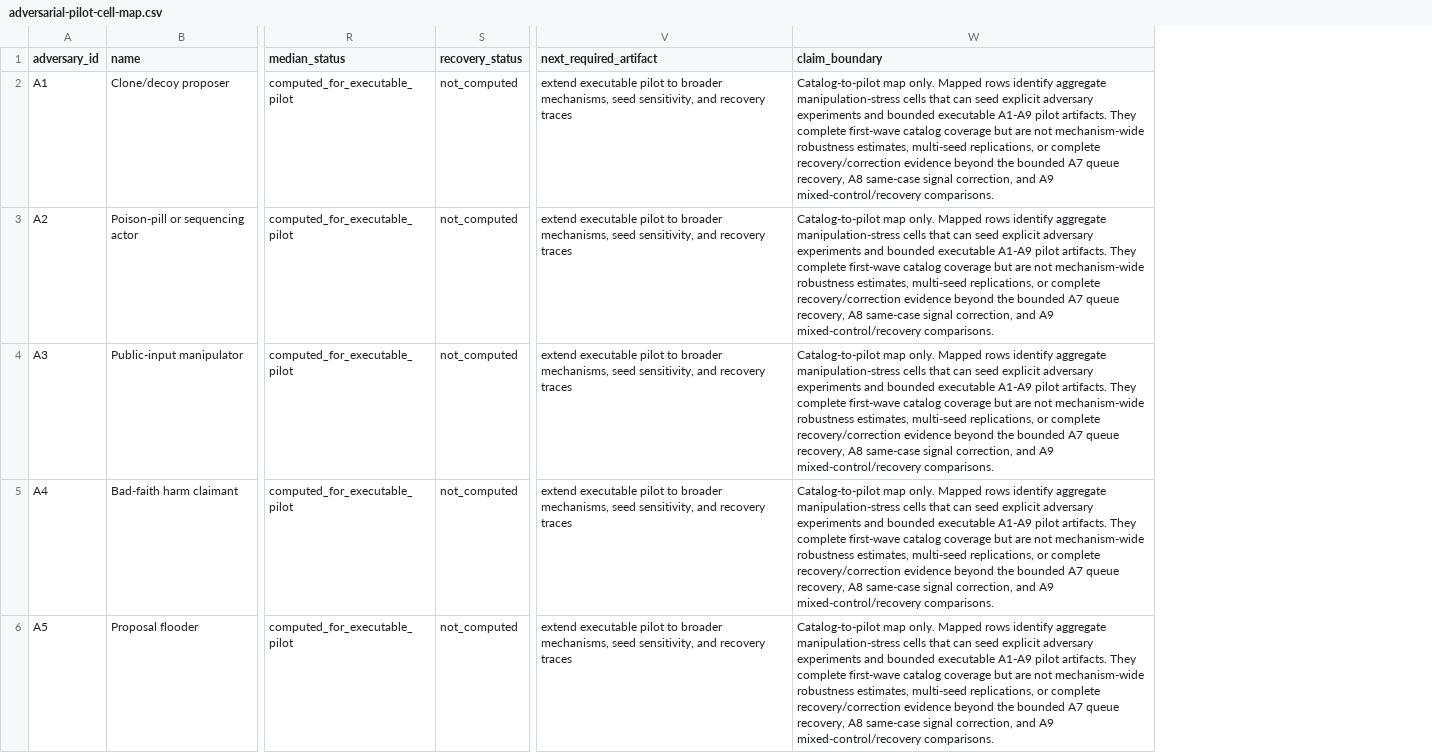
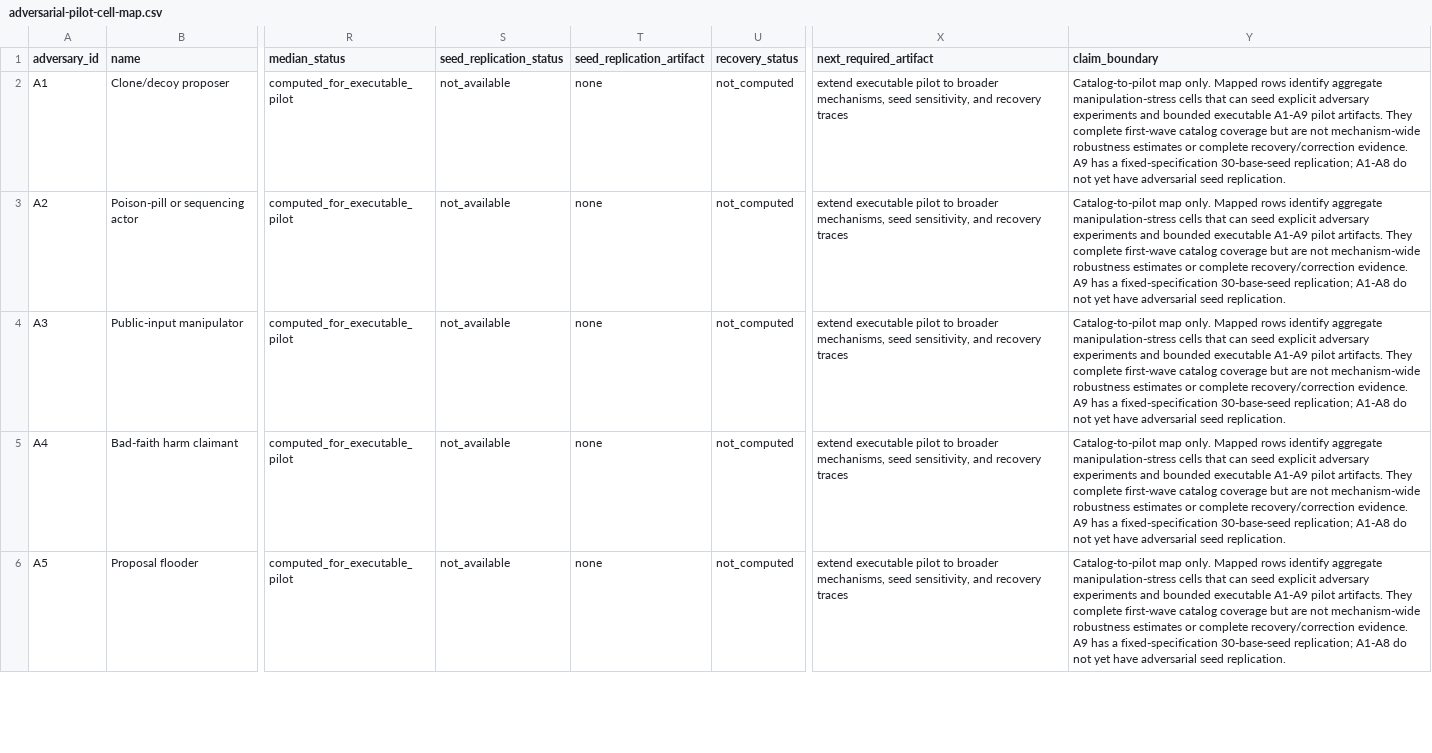
Before and after one commit to Jacoba1100254352/congress-institutional-simulator, a CSV file: reports/adversarial-pilot-cell-map.csv, drawn as a sheet; only a part is shown, gaps mark what is left out; addresses are those after the commit; the diff covers the shown part only; the diff names each change by its address in the sheet, - before the commit and + after, or states it on an @@ line.

```diff
--- a/reports/adversarial-pilot-cell-map.csv
+++ b/reports/adversarial-pilot-cell-map.csv
+column S (seed_replication_status), rows 2-6: all not_available
+column T (seed_replication_artifact), rows 2-6: all none
-Y2:Y6 (claim_boundary): …mechanism-wide robustness estimates, multi-seed replications, or complete recovery/correction evidence beyond the bounded A7 queue recovery, A8 same-case signal correction, and A9 mixed-control/recovery comparisons.
+Y2:Y6 (claim_boundary): …mechanism-wide robustness estimates or complete recovery/correction evidence. A9 has a fixed-specification 30-base-seed replication; A1-A8 do not yet have adversarial seed replication.
```
Also changed, not shown: 5 edited cells elsewhere in this file, reports/adversarial-stress-a9-summary.csv, 24 other files.
